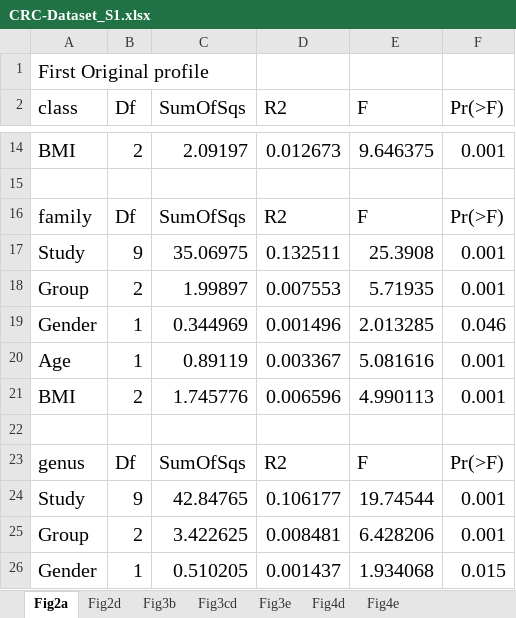
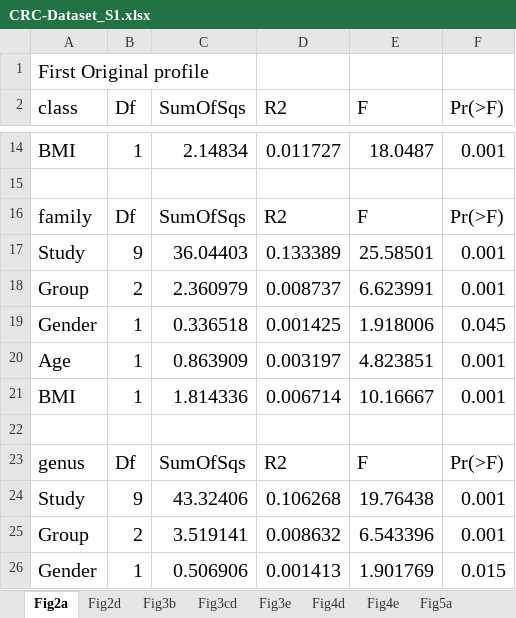
Before and after one commit to qdu-bioinfo/CRC_project, an Excel workbook: Supplementary/CRC-Dataset_S1.xlsx, sheet Fig2a, drawn as a sheet; only a part is shown, gaps mark what is left out; values as stored, in another font and other column widths than the file's, no borders; the diff covers the shown part only; the diff names each change by its address in the sheet, - before the commit and + after, or states it on an @@ line.

```diff
--- a/Supplementary/CRC-Dataset_S1.xlsx (sheet Fig2a)
+++ b/Supplementary/CRC-Dataset_S1.xlsx (sheet Fig2a)
+sheet tab: Fig5a
-B14 (Df): 2
+B14 (Df): 1
-C14 (SumOfSqs): 2.09197
+C14 (SumOfSqs): 2.14834
-D14 (R2): 0.012673
+D14 (R2): 0.011727
-E14 (F): 9.646375
+E14 (F): 18.0487
-C17 (SumOfSqs): 35.06975
+C17 (SumOfSqs): 36.04403
-D17 (R2): 0.132511
+D17 (R2): 0.133389
-E17 (F): 25.3908
+E17 (F): 25.58501
-C18 (SumOfSqs): 1.99897
+C18 (SumOfSqs): 2.360979
-D18 (R2): 0.007553
+D18 (R2): 0.008737
-E18 (F): 5.71935
+E18 (F): 6.623991
-C19 (SumOfSqs): 0.344969
+C19 (SumOfSqs): 0.336518
-D19 (R2): 0.001496
+D19 (R2): 0.001425
-E19 (F): 2.013285
+E19 (F): 1.918006
-F19 (Pr(>F)): 0.046
+F19 (Pr(>F)): 0.045
-C20 (SumOfSqs): 0.89119
+C20 (SumOfSqs): 0.863909
-D20 (R2): 0.003367
+D20 (R2): 0.003197
-E20 (F): 5.081616
+E20 (F): 4.823851
-B21 (Df): 2
+B21 (Df): 1
-C21 (SumOfSqs): 1.745776
+C21 (SumOfSqs): 1.814336
-D21 (R2): 0.006596
+D21 (R2): 0.006714
-E21 (F): 4.990113
+E21 (F): 10.16667
-C24 (SumOfSqs): 42.84765
+C24 (SumOfSqs): 43.32406
-D24 (R2): 0.106177
+D24 (R2): 0.106268
-E24 (F): 19.74544
+E24 (F): 19.76438
-C25 (SumOfSqs): 3.422625
+C25 (SumOfSqs): 3.519141
-D25 (R2): 0.008481
+D25 (R2): 0.008632
-E25 (F): 6.428206
+E25 (F): 6.543396
-C26 (SumOfSqs): 0.510205
+C26 (SumOfSqs): 0.506906
-D26 (R2): 0.001437
+D26 (R2): 0.001413
-E26 (F): 1.934068
+E26 (F): 1.901769
```
Also changed, not shown: 70 edited cells elsewhere in this sheet, sheet Fig3b, sheet Fig3e, sheet Fig3cd, sheet Fig2d, other sheet tabs, hidden cells, Supplementary/CRC-Dataset_S2.xlsx.
